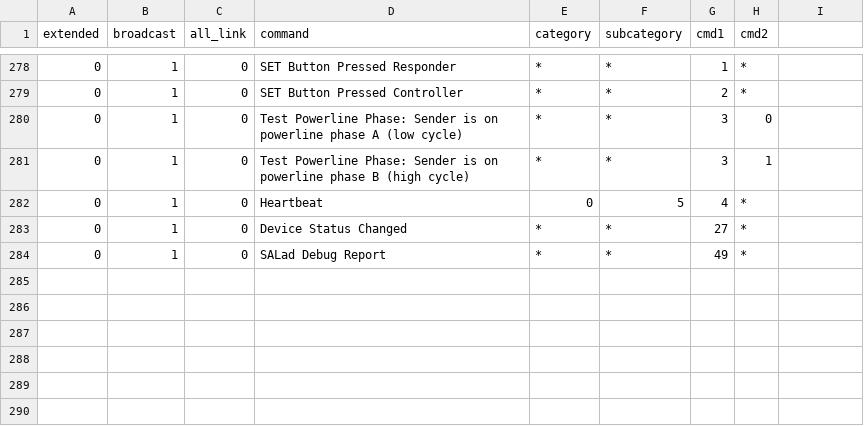
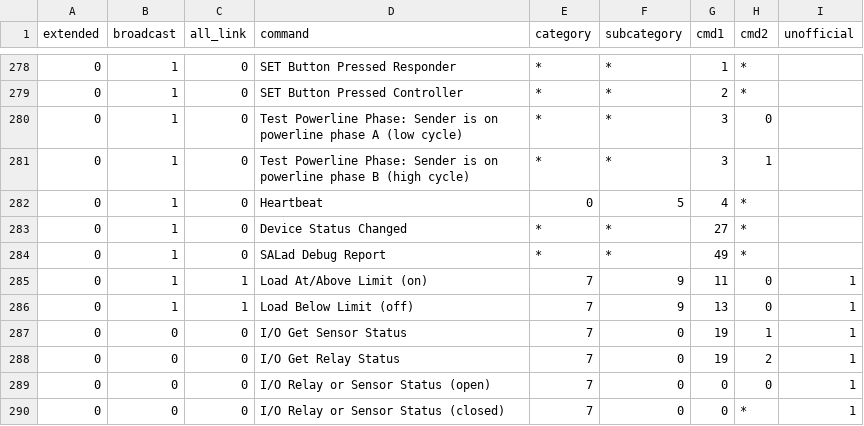
Before and after one commit to LukeMurphey/splunk-insteon, a CSV file: src/lookups/insteon_messages.csv, drawn as a sheet; only a part is shown, gaps mark what is left out; the diff names each change by its address in the sheet, - before the commit and + after, or states it on an @@ line.

Commit message:
Added local messages lookup

```diff
--- a/src/lookups/insteon_messages.csv
+++ b/src/lookups/insteon_messages.csv
-I1: (empty)
+I1: unofficial
+row 285: 0 | 1 | 1 | Load At/Above Limit (on) | 7 | 9 | 11 | 0 | 1
+row 286: 0 | 1 | 1 | Load Below Limit (off) | 7 | 9 | 13 | 0 | 1
+row 287: 0 | 0 | 0 | I/O Get Sensor Status | 7 | 0 | 19 | 1 | 1
+row 288: 0 | 0 | 0 | I/O Get Relay Status | 7 | 0 | 19 | 2 | 1
+row 289: 0 | 0 | 0 | I/O Relay or Sensor Status (open) | 7 | 0 | 0 | 0 | 1
+row 290: 0 | 0 | 0 | I/O Relay or Sensor Status (closed) | 7 | 0 | 0 | * | 1
```
Also changed, not shown: 1 other file.
